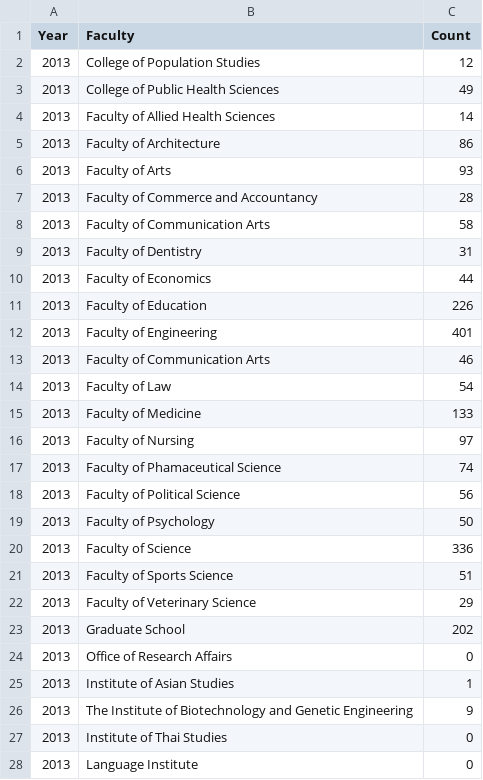
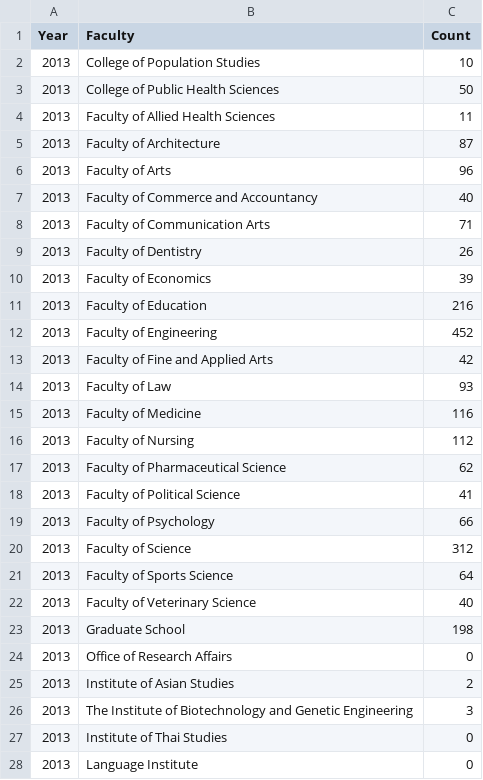
Before and after one commit to Pariodus/DSDE_Project, a CSV file: 2_scaping/filter_transpose.csv, drawn as a sheet; only a part is shown; the diff covers the shown part only.

```diff
--- a/2_scaping/filter_transpose.csv
+++ b/2_scaping/filter_transpose.csv
@@ -1,27 +1,27 @@
 Year,Faculty,Count
-2013,College of Population Studies,12
-2013,College of Public Health Sciences,49
-2013,Faculty of Allied Health Sciences,14
-2013,Faculty of Architecture,86
-2013,Faculty of Arts,93
-2013,Faculty of Commerce and Accountancy,28
-2013,Faculty of Communication Arts,58
-2013,Faculty of Dentistry,31
-2013,Faculty of Economics,44
-2013,Faculty of Education,226
-2013,Faculty of Engineering,401
-2013,Faculty of Communication Arts,46
-2013,Faculty of Law,54
-2013,Faculty of Medicine,133
-2013,Faculty of Nursing,97
-2013,Faculty of Phamaceutical Science,74
-2013,Faculty of Political Science,56
-2013,Faculty of Psychology,50
-2013,Faculty of Science,336
-2013,Faculty of Sports Science,51
-2013,Faculty of Veterinary Science,29
-2013,Graduate School,202
+2013,College of Population Studies,10
+2013,College of Public Health Sciences,50
+2013,Faculty of Allied Health Sciences,11
+2013,Faculty of Architecture,87
+2013,Faculty of Arts,96
+2013,Faculty of Commerce and Accountancy,40
+2013,Faculty of Communication Arts,71
+2013,Faculty of Dentistry,26
+2013,Faculty of Economics,39
+2013,Faculty of Education,216
+2013,Faculty of Engineering,452
+2013,Faculty of Fine and Applied Arts,42
+2013,Faculty of Law,93
+2013,Faculty of Medicine,116
+2013,Faculty of Nursing,112
+2013,Faculty of Pharmaceutical Science,62
+2013,Faculty of Political Science,41
+2013,Faculty of Psychology,66
+2013,Faculty of Science,312
+2013,Faculty of Sports Science,64
+2013,Faculty of Veterinary Science,40
+2013,Graduate School,198
 2013,Office of Research Affairs,0
-2013,Institute of Asian Studies,1
-2013,The Institute of Biotechnology and Genetic Engineering,9
+2013,Institute of Asian Studies,2
+2013,The Institute of Biotechnology and Genetic Engineering,3
 2013,Institute of Thai Studies,0
```
Also changed, not shown: 83 edited cells elsewhere in this file, 5_merge/complete_data.csv, 5_merge/data_locate.csv, 6 other files.
